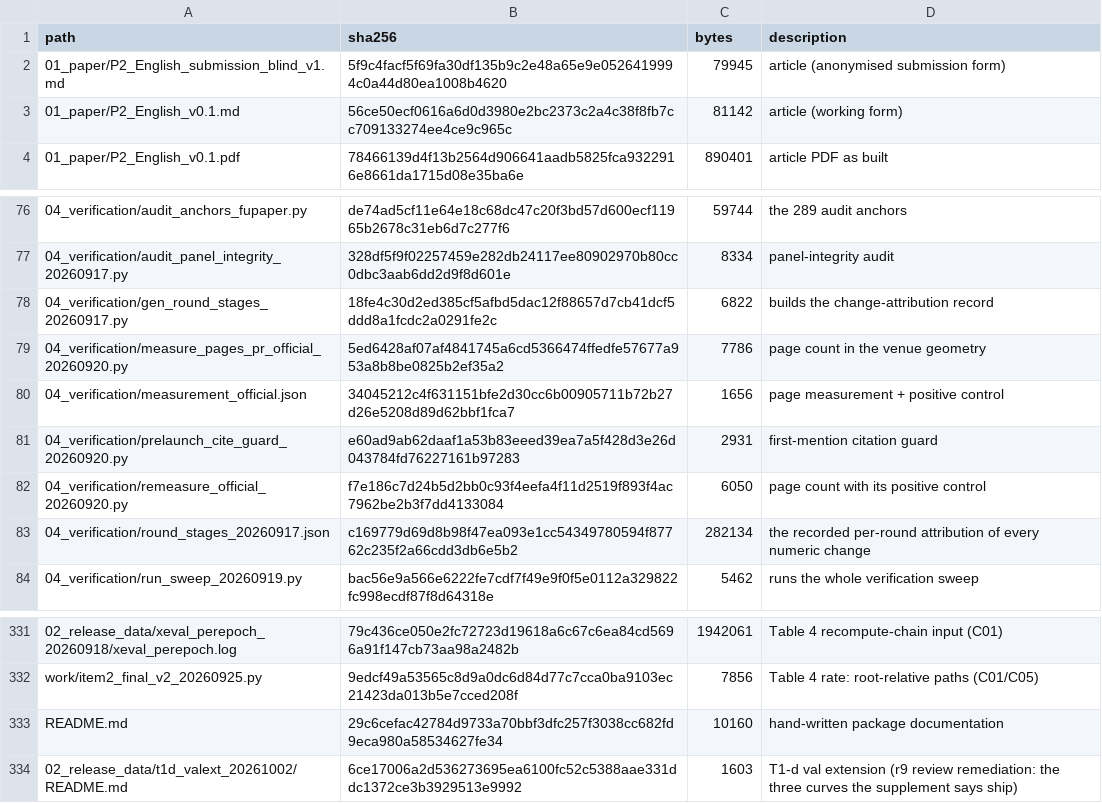
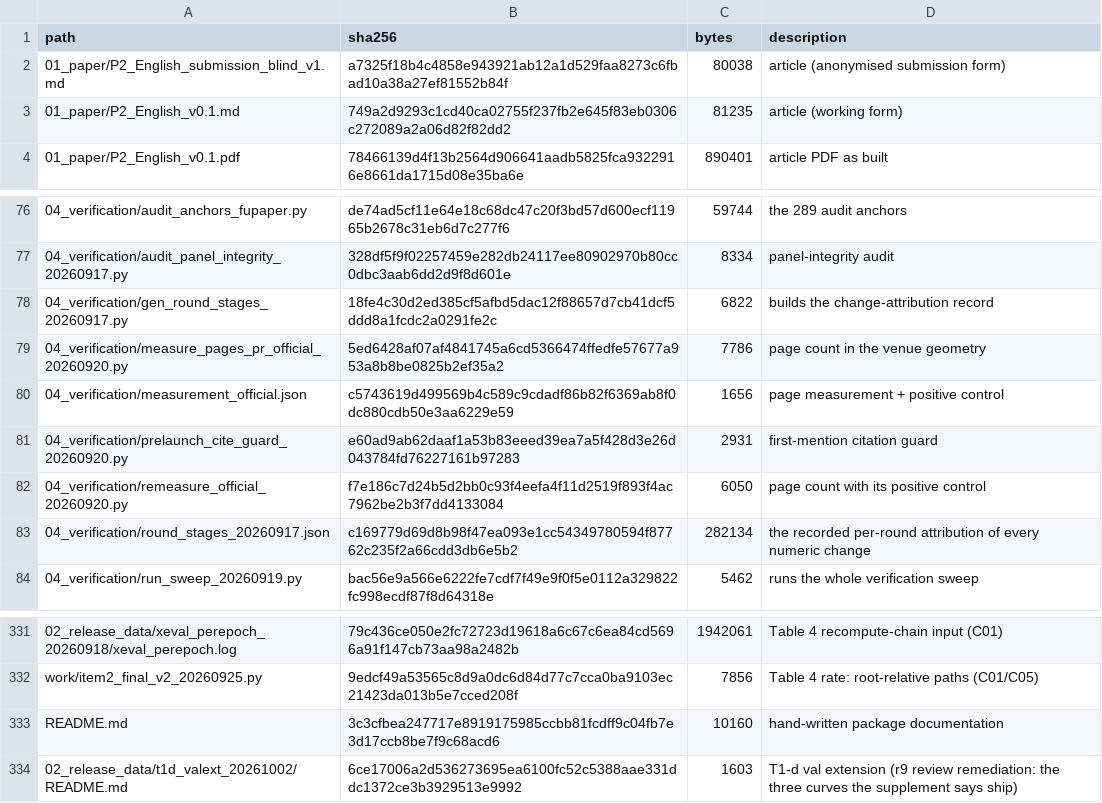
Before and after one commit to YBP2005/P2, a CSV file: MANIFEST_sha256.csv, drawn as a sheet; only a part is shown, gaps mark what is left out; the diff names each change by its address in the sheet, - before the commit and + after, or states it on an @@ line.

Commit message:
Common presentation/wording items from r13: move the not-a-census qualifier to where the number first appears (5.5) and add its sign test; downgrade the cross-lineage claim to one detector, one protocol, two corpora, one setting (6.5); state Table 3's two denominators in its caption; reclassify 12's last bullet as not-an-uncertainty; scope the 8.4 heading; print the three bases side by side in 8.6; and retitle 7.2 to the measured first-significance result. No numbers change; 35 pages, abstract 242 words.

```diff
--- a/MANIFEST_sha256.csv
+++ b/MANIFEST_sha256.csv
-B2 (sha256): 5f9c4facf5f69fa30df135b9c2e48a65e9e0526419994c0a44d80ea1008b4620
+B2 (sha256): a7325f18b4c4858e943921ab12a1d529faa8273c6fbad10a38a27ef81552b84f
-C2 (bytes): 79945
+C2 (bytes): 80038
-B3 (sha256): 56ce50ecf0616a6d0d3980e2bc2373c2a4c38f8fb7cc709133274ee4ce9c965c
+B3 (sha256): 749a2d9293c1cd40ca02755f237fb2e645f83eb0306c272089a2a06d82f82dd2
-C3 (bytes): 81142
+C3 (bytes): 81235
-B80 (sha256): 34045212c4f631151bfe2d30cc6b00905711b72b27d26e5208d89d62bbf1fca7
+B80 (sha256): c5743619d499569b4c589c9cdadf86b82f6369ab8f0dc880cdb50e3aa6229e59
-B333 (sha256): 29c6cefac42784d9733a70bbf3dfc257f3038cc682fd9eca980a58534627fe34
+B333 (sha256): 3c3cfbea247717e8919175985ccbb81fcdff9c04fb7e3d17ccb8be7f9c68acd6
```
Also changed, not shown: 4 other files.
